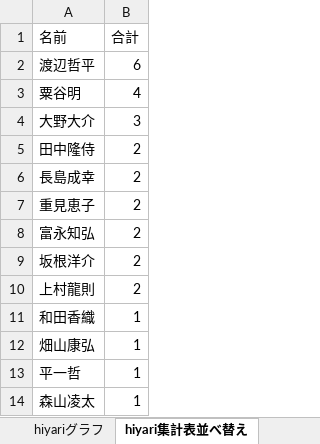
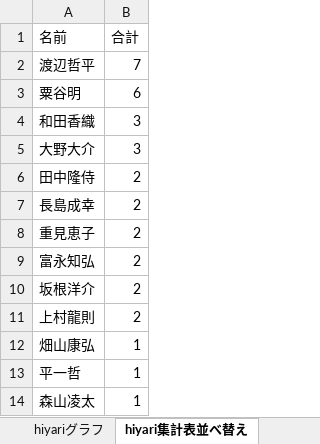
Before and after one commit to tyconivms/storage_place, an Excel workbook: hiyari/ランキング/hiyariグラフ.目標用.xlsm, sheet hiyari集計表並べ替え, drawn as a sheet; only a part is shown; values as stored, in another font and other column widths than the file's, no borders; charts and pictures not drawn; removed rows and columns are numbered as before the commit, all else as after; the diff names each change by its address in the sheet, - before the commit and + after, or states it on an @@ line.

```diff
--- a/hiyari/ランキング/hiyariグラフ.目標用.xlsm (sheet hiyari集計表並べ替え)
+++ b/hiyari/ランキング/hiyariグラフ.目標用.xlsm (sheet hiyari集計表並べ替え)
-B2 (合計): 6
+B2 (合計): 7
-B3 (合計): 4
+B3 (合計): 6
+row 4: 和田香織 | 3
-row 11: 和田香織 | 1
```
Also changed, not shown: sheet hiyari集計表, charts or pictures, 4 other files.
